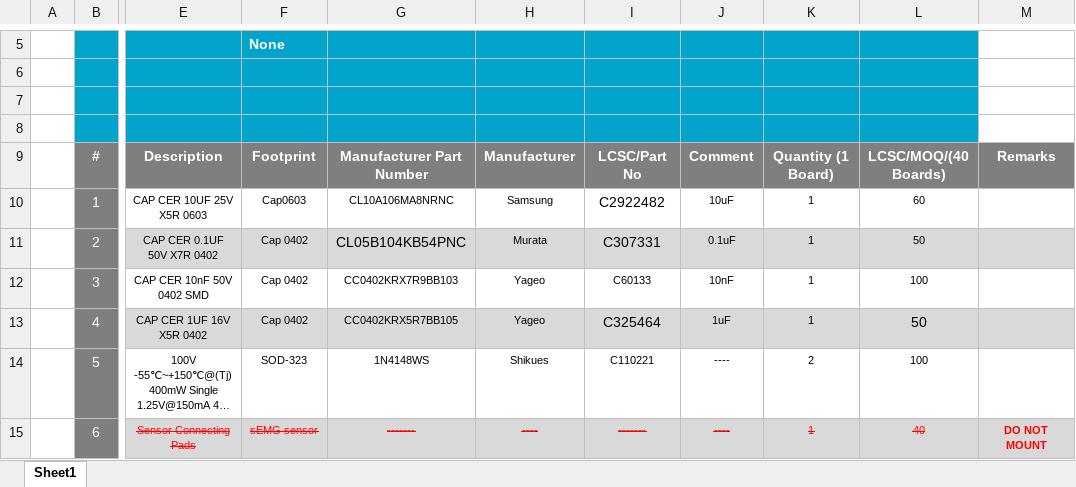
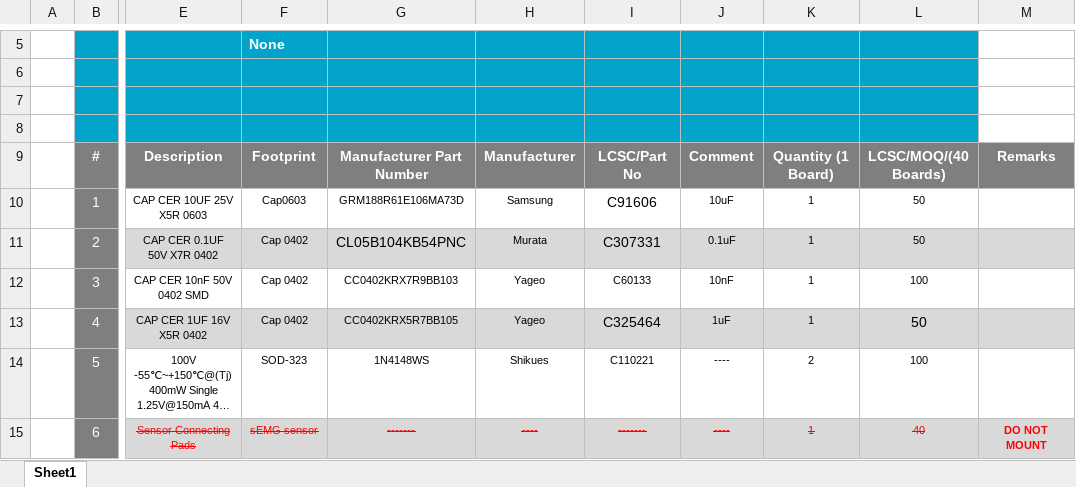
Before and after one commit to eSpark-Backup/manar-harake-s-e-m-g-device, an Excel workbook: Deliverables/BOM/Electrode-Board/PCBWay_BOM_Electrode_Board.xlsx, sheet Sheet1, drawn as a sheet; only a part is shown, gaps mark what is left out; long unchanged cells end in …; values as stored, in another font and other column widths than the file's, no borders; charts and pictures not drawn; the diff names each change by its address in the sheet, - before the commit and + after, or states it on an @@ line.

```diff
--- a/Deliverables/BOM/Electrode-Board/PCBWay_BOM_Electrode_Board.xlsx (sheet Sheet1)
+++ b/Deliverables/BOM/Electrode-Board/PCBWay_BOM_Electrode_Board.xlsx (sheet Sheet1)
-G10: CL10A106MA8NRNC
+G10: GRM188R61E106MA73D
-I10: C2922482
+I10: C91606
-L10: 60
+L10: 50
```
Also changed, not shown: Deliverables/BOM/Control-Board/eSpark_BOM-Control-Board.xlsx, Deliverables/BOM/Electrode-Board/LCSC_BOM_Electrode_Board.xlsx, 1 other file.
